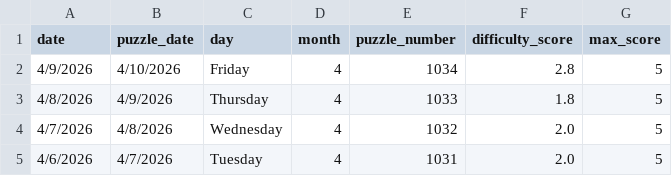
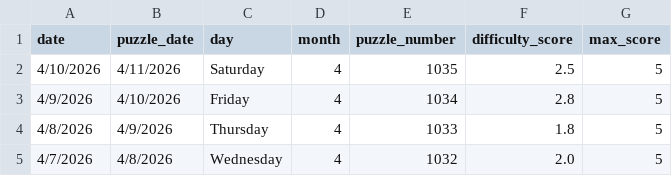
Before and after one commit to EricSev/connections_difficulty_scraper, a CSV file: data/connections_difficulty_four_day.csv, drawn as a sheet.

```diff
--- a/data/connections_difficulty_four_day.csv
+++ b/data/connections_difficulty_four_day.csv
@@ -1,2 +1,3 @@
 date,puzzle_date,day,month,puzzle_number,difficulty_score,max_score
+4/10/2026,4/11/2026,Saturday,4,1035,2.5,5
 4/9/2026,4/10/2026,Friday,4,1034,2.8,5
@@ -4,2 +5 @@ date,puzzle_date,day,month,puzzle_number,difficulty_score,max_score
 4/7/2026,4/8/2026,Wednesday,4,1032,2.0,5
-4/6/2026,4/7/2026,Tuesday,4,1031,2.0,5
```
Also changed, not shown: data/connections_difficulty_daily.csv, data/connections_difficulty_history.csv, 3 other files.
